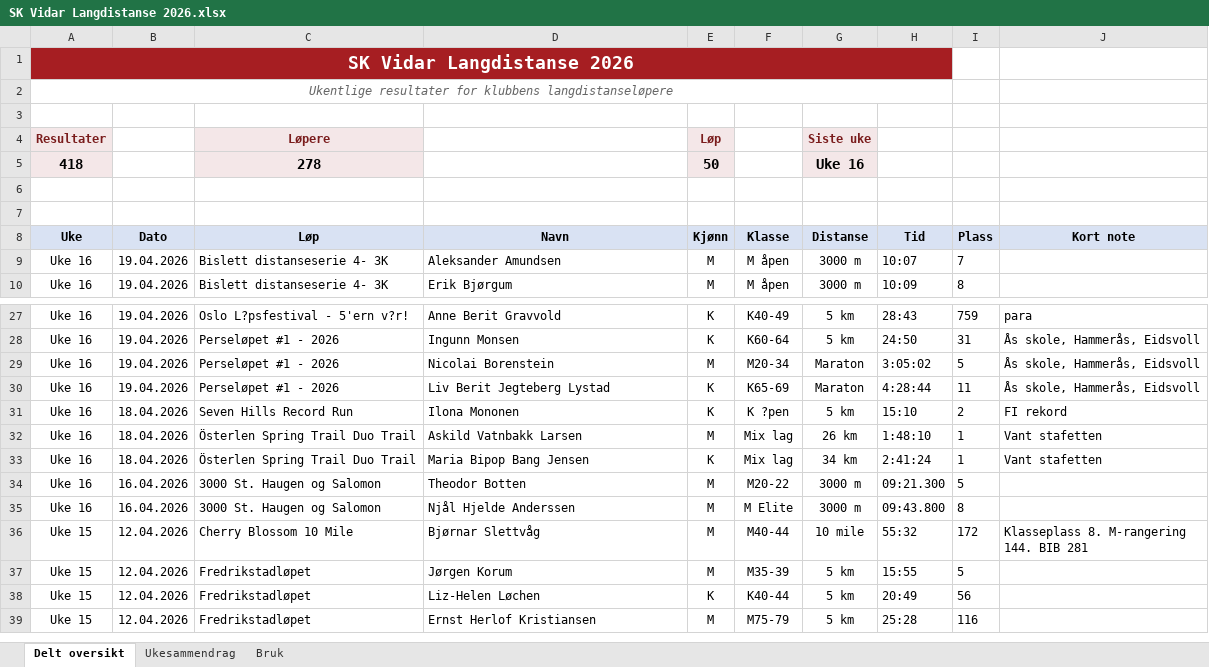
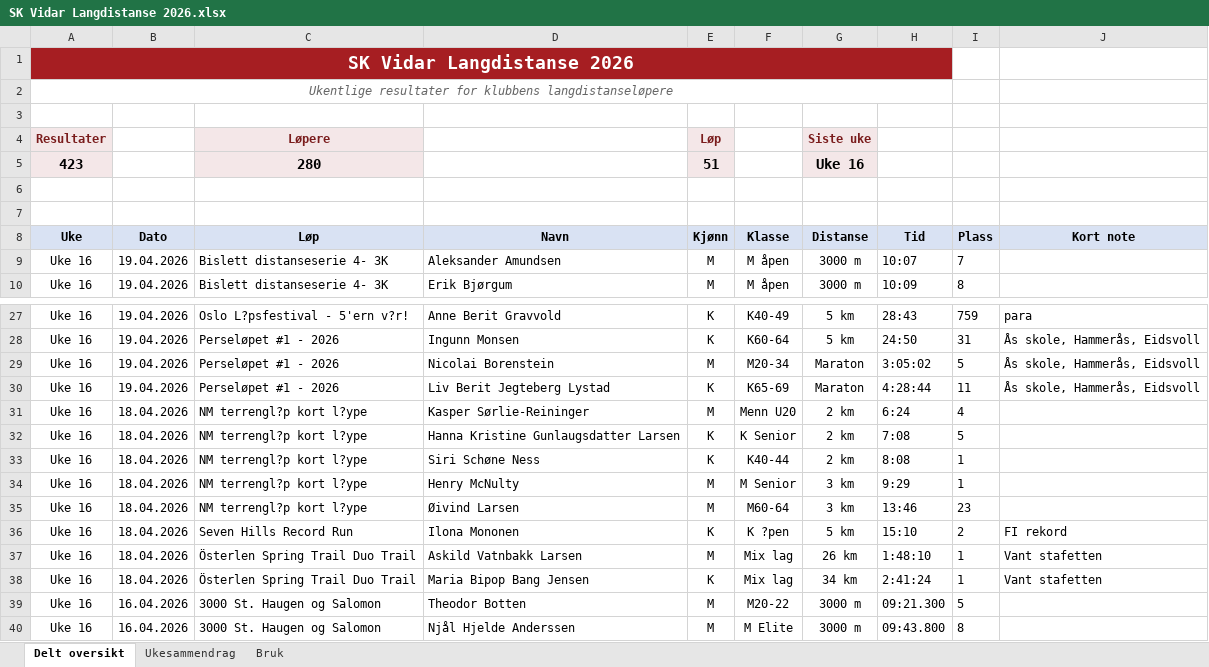
Before and after one commit to gustavByte/sk-vidar-2026-resultater, an Excel workbook: data/delt_oversikt/SK Vidar Langdistanse 2026.xlsx, sheet Delt oversikt, drawn as a sheet; only a part is shown, gaps mark what is left out; the shorter side is filled out with more unchanged rows; values as stored, in another font and other column widths than the file's, no borders; table styles not drawn; removed rows and columns are numbered as before the commit, all else as after; the diff names each change by its address in the sheet, - before the commit and + after, or states it on an @@ line.

Commit message:
Import NM terrengløp kort løype results

```diff
--- a/data/delt_oversikt/SK Vidar Langdistanse 2026.xlsx (sheet Delt oversikt)
+++ b/data/delt_oversikt/SK Vidar Langdistanse 2026.xlsx (sheet Delt oversikt)
-row 5: 418 |  | 278 |  | 50 |  | Uke 16
+row 5: 423 |  | 280 |  | 51 |  | Uke 16
+row 31: Uke 16 | 18.04.2026 | NM terrengl?p kort l?ype | Kasper Sørlie-Reininger | M | Menn U20 | 2 km | 6:24 | 4
+row 32: Uke 16 | 18.04.2026 | NM terrengl?p kort l?ype | Hanna Kristine Gunlaugsdatter Larsen | K | K Senior | 2 km | 7:08 | 5
+row 33: Uke 16 | 18.04.2026 | NM terrengl?p kort l?ype | Siri Schøne Ness | K | K40-44 | 2 km | 8:08 | 1
+row 34: Uke 16 | 18.04.2026 | NM terrengl?p kort l?ype | Henry McNulty | M | M Senior | 3 km | 9:29 | 1
+row 35: Uke 16 | 18.04.2026 | NM terrengl?p kort l?ype | Øivind Larsen | M | M60-64 | 3 km | 13:46 | 23
```
Also changed, not shown: sheet Ukesammendrag, 1 other file.
